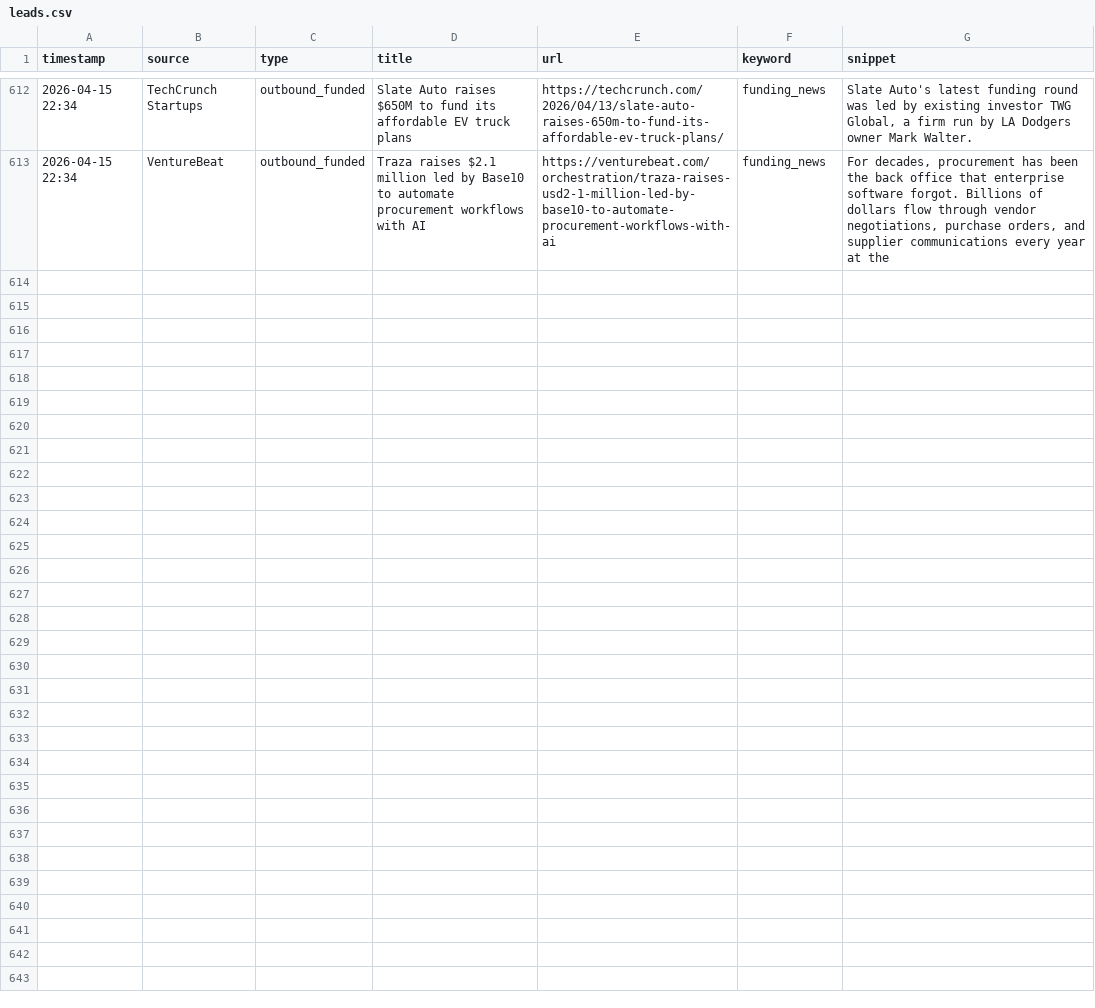
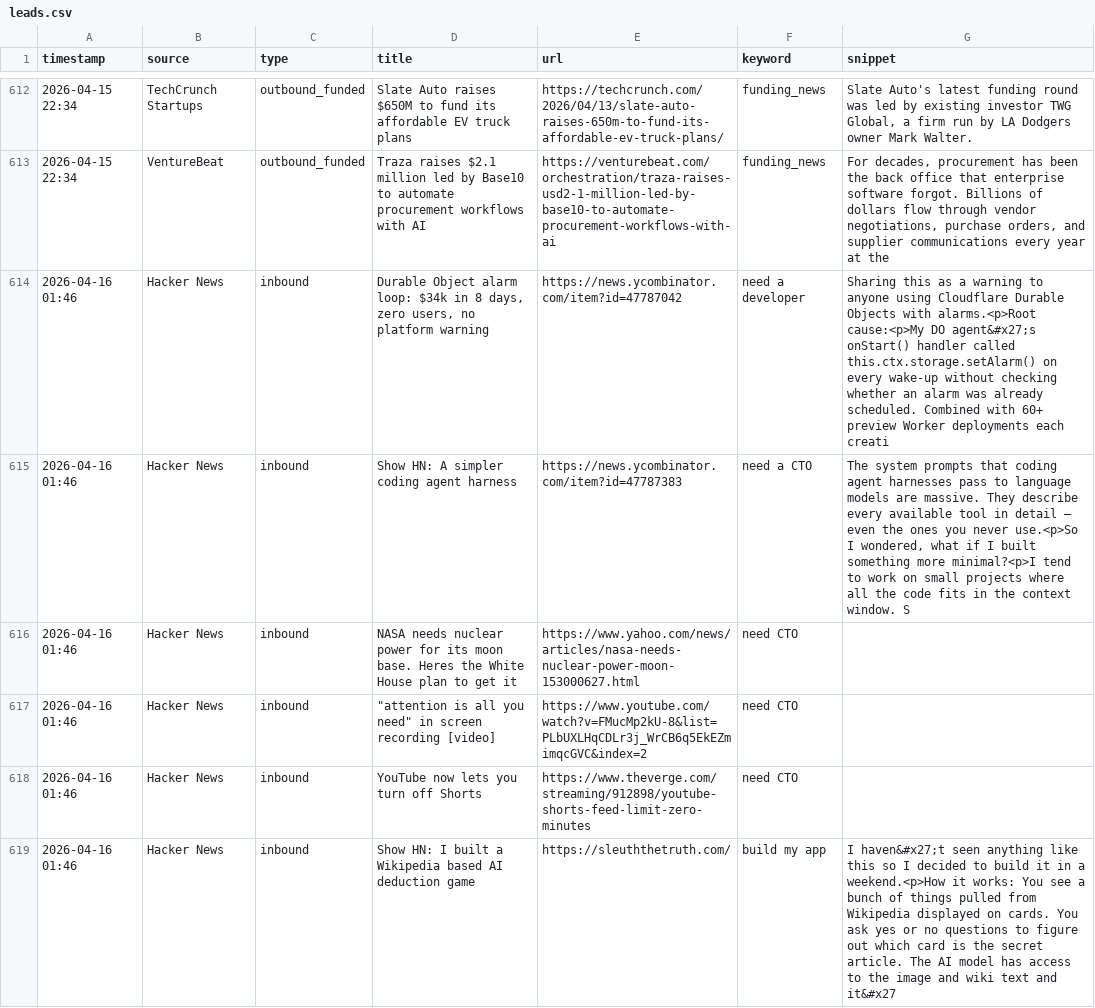
Before and after one commit to rajcreates/mvp-lead-system, a CSV file: leads.csv, drawn as a sheet; only a part is shown, gaps mark what is left out; the diff covers the shown part only; the diff names each change by its address in the sheet, - before the commit and + after, or states it on an @@ line.

```diff
--- a/leads.csv
+++ b/leads.csv
+row 614: 2026-04-16 01:46 | Hacker News | inbound | Durable Object alarm loop: $34k in 8 days, zero users, no platform warning | https://news.ycombinator.com/item?id=47787042 | need a developer | Sharing this as a warning to anyone using Cloudflare Durable Objects with alarms.<p>Root cause:<p>My DO agent&#x27;s onStart() handler called this.ctx.storage.setAlarm() on every wake-up without checking whether an alarm was already scheduled. Combined with 60+ preview Worker deployments each creati
+row 615: 2026-04-16 01:46 | Hacker News | inbound | Show HN: A simpler coding agent harness | https://news.ycombinator.com/item?id=47787383 | need a CTO | The system prompts that coding agent harnesses pass to language models are massive. They describe every available tool in detail — even the ones you never use.<p>So I wondered, what if I built something more minimal?<p>I tend to work on small projects where all the code fits in the context window. S
+row 616: 2026-04-16 01:46 | Hacker News | inbound | NASA needs nuclear power for its moon base. Heres the White House plan to get it | https://www.yahoo.com/news/articles/nasa-needs-nuclear-power-moon-153000627.html | need CTO
+row 617: 2026-04-16 01:46 | Hacker News | inbound | "attention is all you need" in screen recording [video] | https://www.youtube.com/watch?v=FMucMp2kU-8&list=PLbUXLHqCDLr3j_WrCB6q5EkEZmimqcGVC&index=2 | need CTO
+row 618: 2026-04-16 01:46 | Hacker News | inbound | YouTube now lets you turn off Shorts | https://www.theverge.com/streaming/912898/youtube-shorts-feed-limit-zero-minutes | need CTO
+row 619: 2026-04-16 01:46 | Hacker News | inbound | Show HN: I built a Wikipedia based AI deduction game | https://sleuththetruth.com/ | build my app | I haven&#x27;t seen anything like this so I decided to build it in a weekend.<p>How it works: You see a bunch of things pulled from Wikipedia displayed on cards. You ask yes or no questions to figure out which card is the secret article. The AI model has access to the image and wiki text and it&#x27
```
Also changed, not shown: 6 added rows elsewhere in this file, 1 other file.
